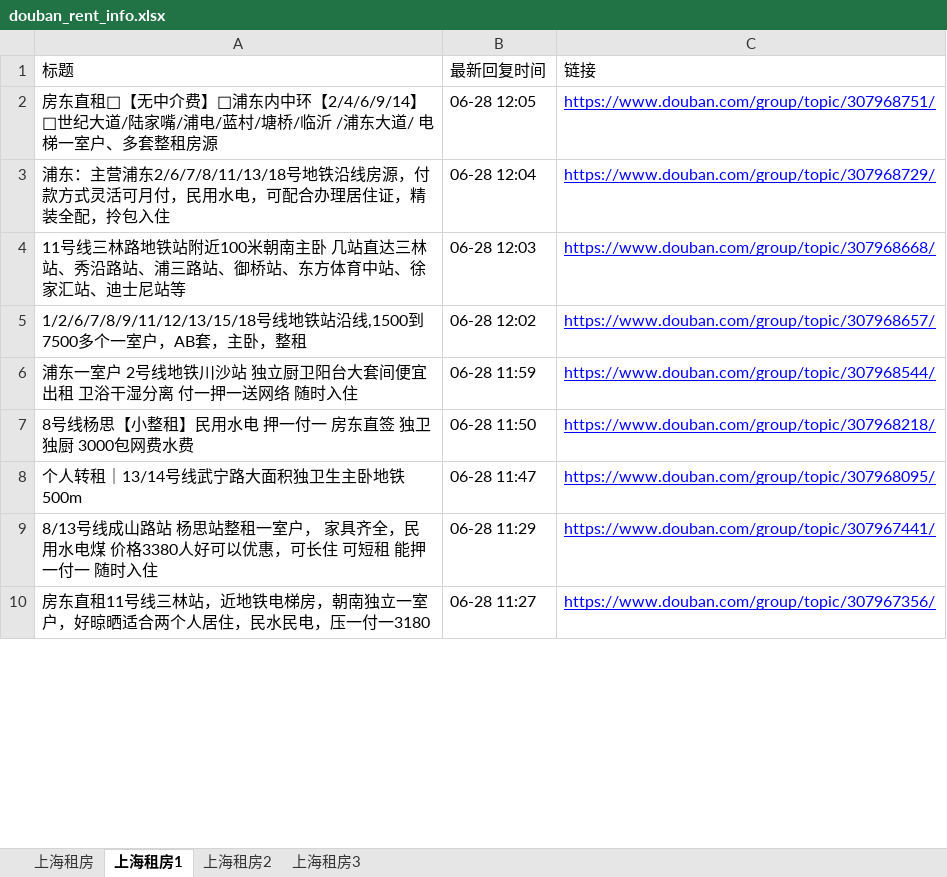
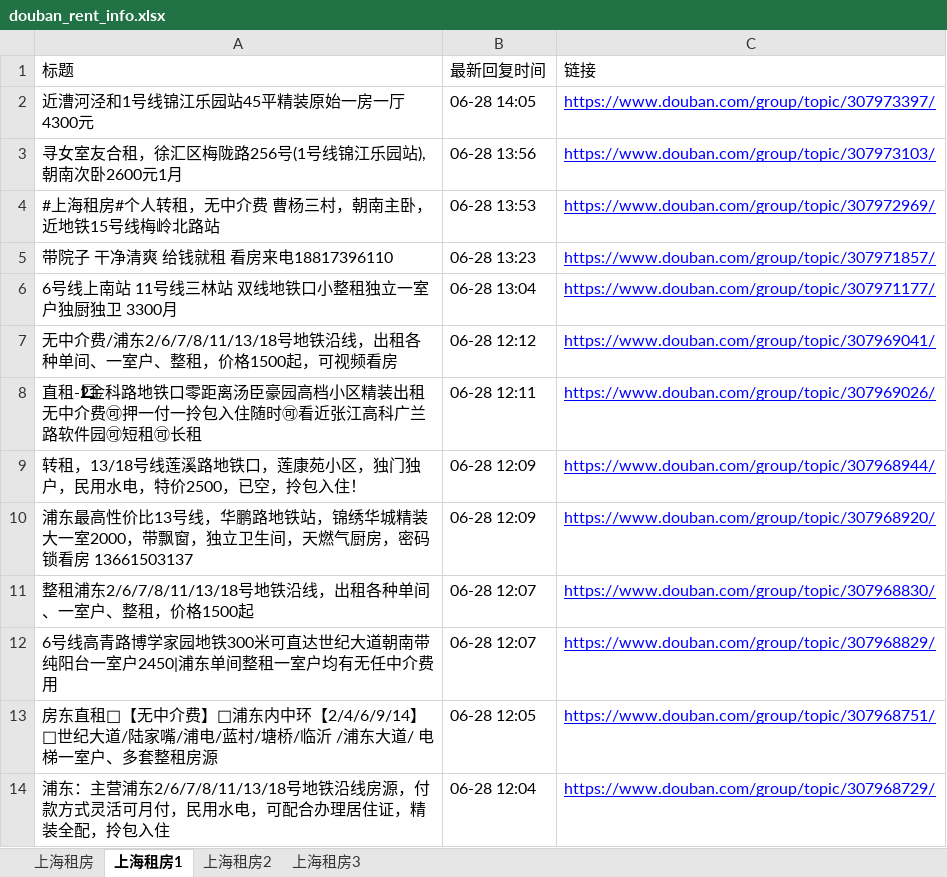
Before and after one commit to RyanShi0118/rent-info-crawler, an Excel workbook: douban_rent_info.xlsx, sheet 上海租房1, drawn as a sheet; only a part is shown; the shorter side is filled out with more unchanged rows; values as stored, in another font and other column widths than the file's, no borders; the diff names each change by its address in the sheet, - before the commit and + after, or states it on an @@ line.

```diff
--- a/douban_rent_info.xlsx (sheet 上海租房1)
+++ b/douban_rent_info.xlsx (sheet 上海租房1)
+row 2: 近漕河泾和1号线锦江乐园站45平精装原始一房一厅4300元 | 06-28 14:05 | https://www.douban.com/group/topic/307973397/
+row 3: 寻女室友合租，徐汇区梅陇路256号(1号线锦江乐园站),朝南次卧2600元1月 | 06-28 13:56 | https://www.douban.com/group/topic/307973103/
+row 4: #上海租房#个人转租，无中介费 曹杨三村，朝南主卧，近地铁15号线梅岭北路站 | 06-28 13:53 | https://www.douban.com/group/topic/307972969/
+row 5: 带院子 干净清爽 给钱就租 看房来电18817396110 | 06-28 13:23 | https://www.douban.com/group/topic/307971857/
+row 6: 6号线上南站 11号线三林站 双线地铁口小整租独立一室户独厨独卫 3300月 | 06-28 13:04 | https://www.douban.com/group/topic/307971177/
+row 7: 无中介费/浦东2/6/7/8/11/13/18号地铁沿线，出租各种单间、一室户、整租，价格1500起，可视频看房 | 06-28 12:12 | https://www.douban.com/group/topic/307969041/
+row 8: 直租-2⃣金科路地铁口零距离汤臣豪园高档小区精装出租无中介费🉑押一付一拎包入住随时🉑看近张江高科广兰路软件园🉑短租🉑长租 | 06-28 12:11 | https://www.douban.com/group/topic/307969026/
+row 9: 转租，13/18号线莲溪路地铁口，莲康苑小区，独门独户，民用水电，特价2500，已空，拎包入住！ | 06-28 12:09 | https://www.douban.com/group/topic/307968944/
+row 10: 浦东最高性价比13号线，华鹏路地铁站，锦绣华城精装大一室2000，带飘窗，独立卫生间，天燃气厨房，密码锁看房 13661503137 | 06-28 12:09 | https://www.douban.com/group/topic/307968920/
+row 11: 整租浦东2/6/7/8/11/13/18号地铁沿线，出租各种单间、一室户、整租，价格1500起 | 06-28 12:07 | https://www.douban.com/group/topic/307968830/
+row 12: 6号线高青路博学家园地铁300米可直达世纪大道朝南带纯阳台一室户2450|浦东单间整租一室户均有无任中介费用 | 06-28 12:07 | https://www.douban.com/group/topic/307968829/
```
Also changed, not shown: sheet 上海租房, sheet 上海租房3, sheet 上海租房2, filtered_rent_info.xlsx, 1 other file.
